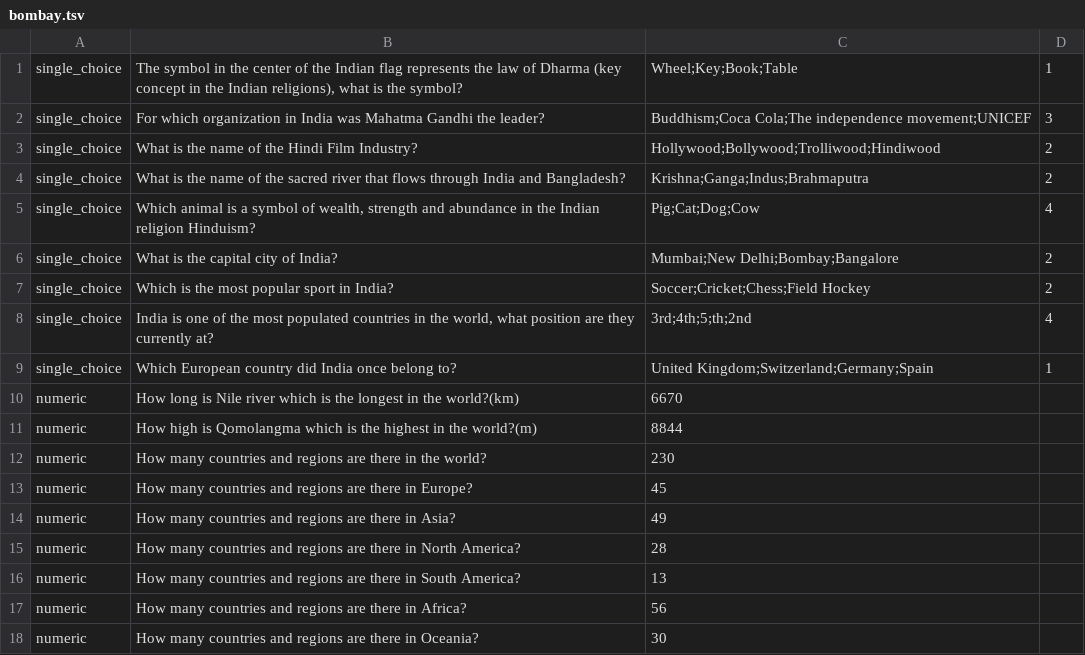
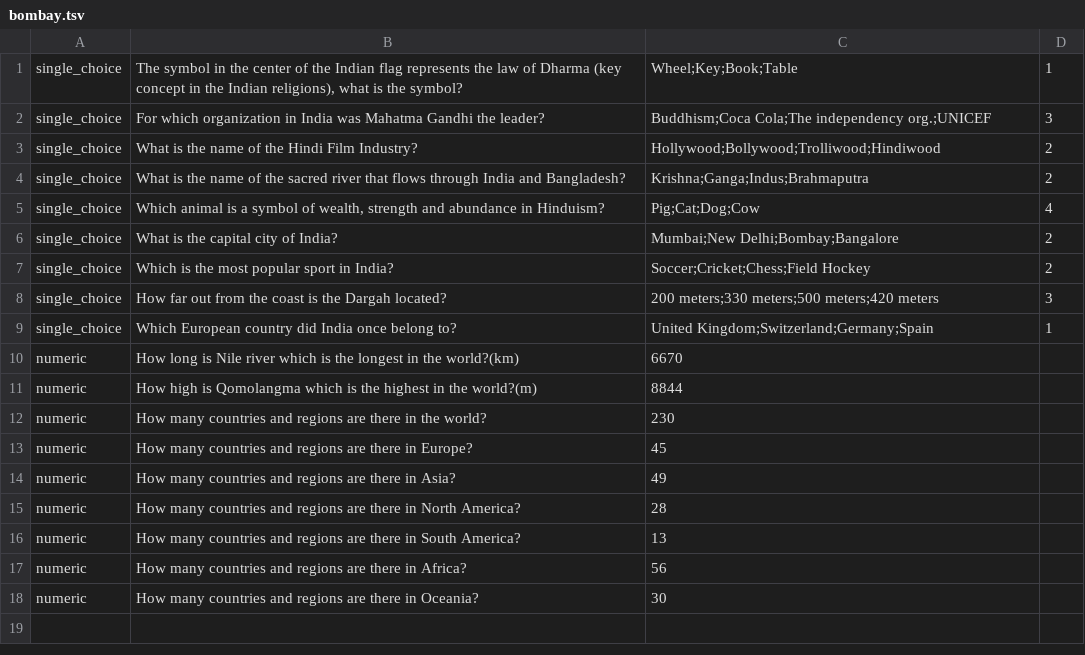
Before and after one commit to c4yourself/backpack, a TSV file: data/questions/bombay.tsv, drawn as a sheet.

Commit message:
Changes to the questions in bombay, cairo, new_york and tokyo

```diff
--- a/data/questions/bombay.tsv
+++ b/data/questions/bombay.tsv
@@ -1,9 +1,9 @@
 single_choice	The symbol in the center of the Indian flag represents the law of Dharma (key concept in the Indian religions), what is the symbol?	Wheel;Key;Book;Table	1
-single_choice	For which organization in India was Mahatma Gandhi the leader?	Buddhism;Coca Cola;The independence movement;UNICEF	3
+single_choice	For which organization in India was Mahatma Gandhi the leader?	Buddhism;Coca Cola;The independency org.;UNICEF	3
 single_choice	What is the name of the Hindi Film Industry?	Hollywood;Bollywood;Trolliwood;Hindiwood	2
 single_choice	What is the name of the sacred river that flows through India and Bangladesh?	Krishna;Ganga;Indus;Brahmaputra	2
-single_choice	Which animal is a symbol of wealth, strength and abundance in the Indian religion Hinduism?	Pig;Cat;Dog;Cow	4
+single_choice	Which animal is a symbol of wealth, strength and abundance in Hinduism?	Pig;Cat;Dog;Cow	4
 single_choice	What is the capital city of India?	Mumbai;New Delhi;Bombay;Bangalore	2
 single_choice	Which is the most popular sport in India?	Soccer;Cricket;Chess;Field Hockey	2
-single_choice	India is one of the most populated countries in the world, what position are they currently at?	3rd;4th;5;th;2nd	4
+single_choice	How far out from the coast is the Dargah located?	200 meters;330 meters;500 meters;420 meters	3
 single_choice	Which European country did India once belong to?	United Kingdom;Switzerland;Germany;Spain	1
```
Also changed, not shown: data/questions/cairo.tsv, data/questions/new_york.tsv, 1 other file.
